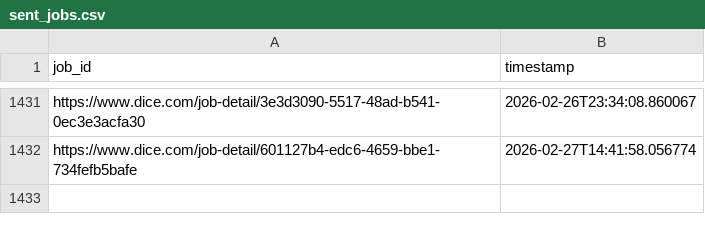
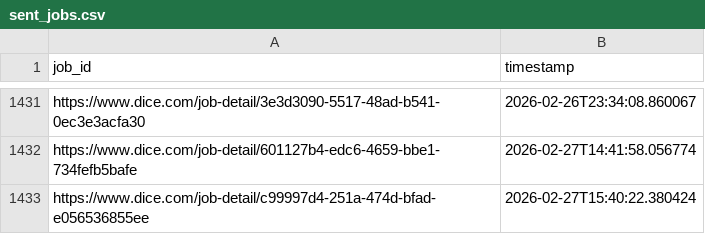
Before and after one commit to syedhussaini1995/dice-job-alerts, a CSV file: sent_jobs.csv, drawn as a sheet; only a part is shown, gaps mark what is left out; the diff names each change by its address in the sheet, - before the commit and + after, or states it on an @@ line.

```diff
--- a/sent_jobs.csv
+++ b/sent_jobs.csv
+row 1433: https://www.dice.com/job-detail/c99997d4-251a-474d-bfad-e056536855ee | 2026-02-27T15:40:22.380424
```
